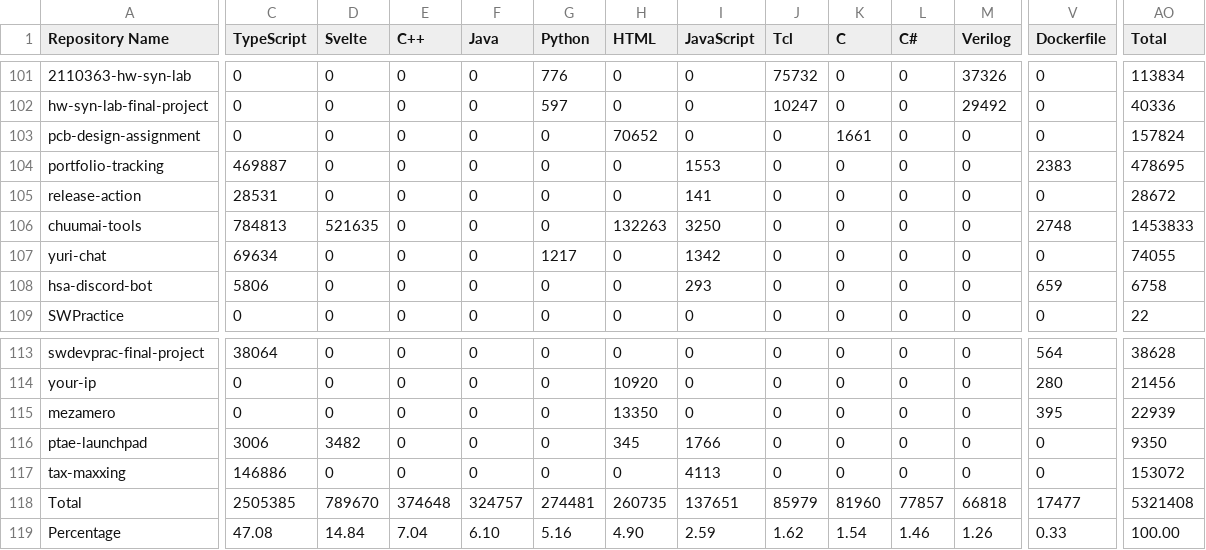
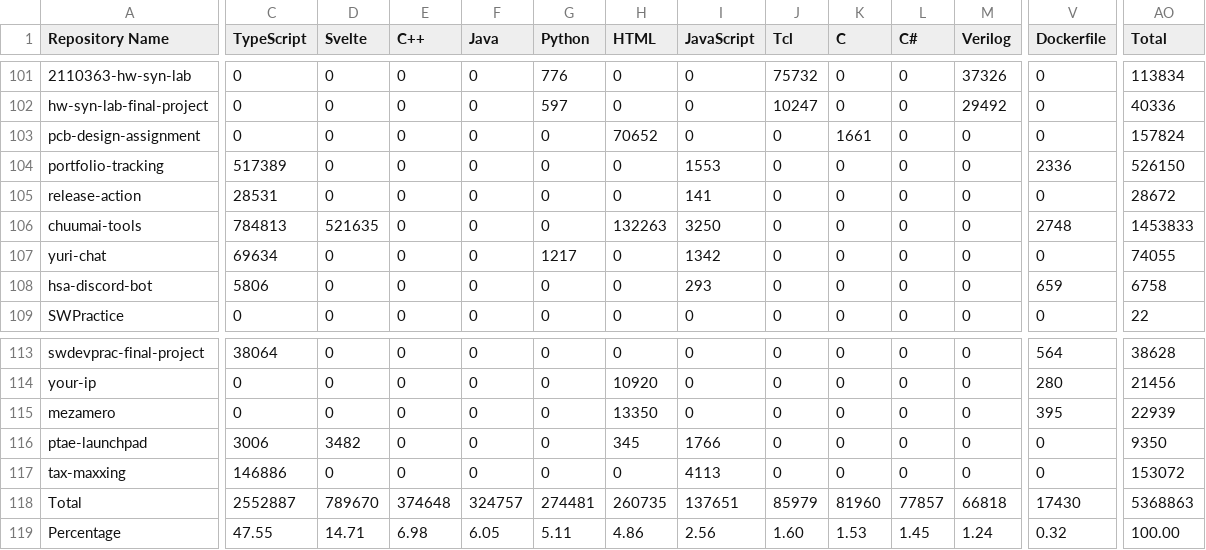
Before and after one commit to leomotors/leomotors, a CSV file: generated/lang.csv, drawn as a sheet; only a part is shown, gaps mark what is left out; the diff covers the shown part only; the diff names each change by its address in the sheet, - before the commit and + after, or states it on an @@ line.

```diff
--- a/generated/lang.csv
+++ b/generated/lang.csv
-C104 (TypeScript): 469887
+C104 (TypeScript): 517389
-V104 (Dockerfile): 2383
+V104 (Dockerfile): 2336
-AO104 (Total): 478695
+AO104 (Total): 526150
-C118 (TypeScript): 2505385
+C118 (TypeScript): 2552887
-V118 (Dockerfile): 17477
+V118 (Dockerfile): 17430
-AO118 (Total): 5321408
+AO118 (Total): 5368863
-C119 (TypeScript): 47.08
+C119 (TypeScript): 47.55
-D119 (Svelte): 14.84
+D119 (Svelte): 14.71
-E119 (C++): 7.04
+E119 (C++): 6.98
-F119 (Java): 6.10
+F119 (Java): 6.05
-G119 (Python): 5.16
+G119 (Python): 5.11
-H119 (HTML): 4.90
+H119 (HTML): 4.86
-I119 (JavaScript): 2.59
+I119 (JavaScript): 2.56
-J119 (Tcl): 1.62
+J119 (Tcl): 1.60
-K119 (C): 1.54
+K119 (C): 1.53
-L119 (C#): 1.46
+L119 (C#): 1.45
-M119 (Verilog): 1.26
+M119 (Verilog): 1.24
-V119 (Dockerfile): 0.33
+V119 (Dockerfile): 0.32
```
Also changed, not shown: 4 edited cells elsewhere in this file, 3 other files.
